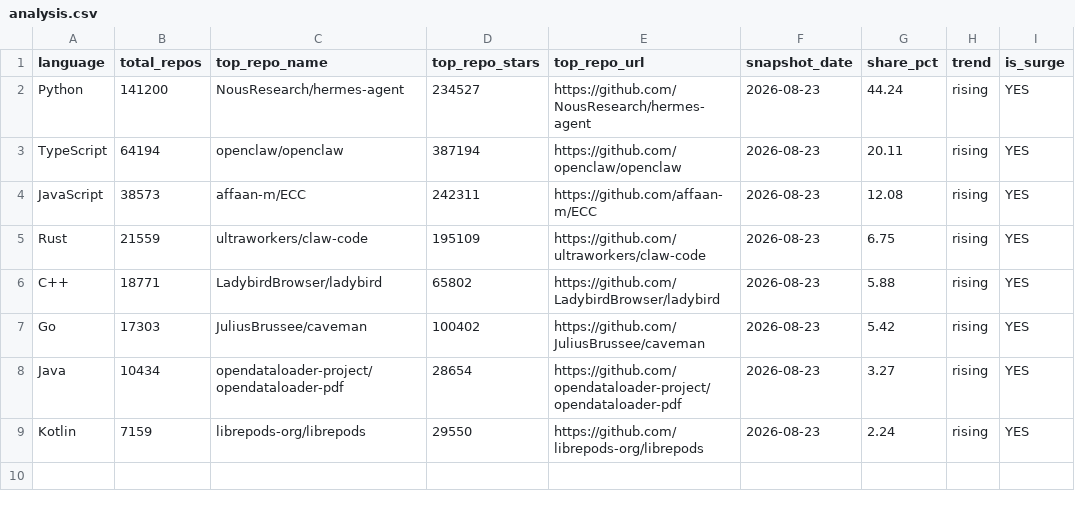
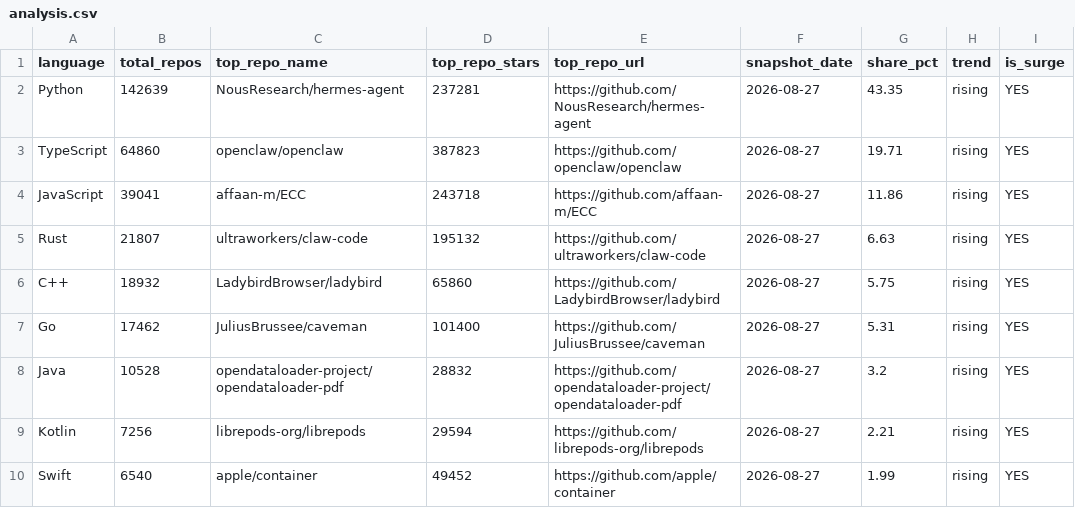
Before and after one commit to GhalaAlsulami/github-trends-observatory, a CSV file: data/analysis.csv, drawn as a sheet.

```diff
--- a/data/analysis.csv
+++ b/data/analysis.csv
@@ -1,9 +1,10 @@
 language,total_repos,top_repo_name,top_repo_stars,top_repo_url,snapshot_date,share_pct,trend,is_surge
-Python,141200,NousResearch/hermes-agent,234527,https://github.com/NousResearch/hermes-agent,2026-08-23,44.24,rising,YES
-TypeScript,64194,openclaw/openclaw,387194,https://github.com/openclaw/openclaw,2026-08-23,20.11,rising,YES
-JavaScript,38573,affaan-m/ECC,242311,https://github.com/affaan-m/ECC,2026-08-23,12.08,rising,YES
-Rust,21559,ultraworkers/claw-code,195109,https://github.com/ultraworkers/claw-code,2026-08-23,6.75,rising,YES
-C++,18771,LadybirdBrowser/ladybird,65802,https://github.com/LadybirdBrowser/ladybird,2026-08-23,5.88,rising,YES
-Go,17303,JuliusBrussee/caveman,100402,https://github.com/JuliusBrussee/caveman,2026-08-23,5.42,rising,YES
-Java,10434,opendataloader-project/opendataloader-pdf,28654,https://github.com/opendataloader-project/opendataloader-pdf,2026-08-23,3.27,rising,YES
-Kotlin,7159,librepods-org/librepods,29550,https://github.com/librepods-org/librepods,2026-08-23,2.24,rising,YES
+Python,142639,NousResearch/hermes-agent,237281,https://github.com/NousResearch/hermes-agent,2026-08-27,43.35,rising,YES
+TypeScript,64860,openclaw/openclaw,387823,https://github.com/openclaw/openclaw,2026-08-27,19.71,rising,YES
+JavaScript,39041,affaan-m/ECC,243718,https://github.com/affaan-m/ECC,2026-08-27,11.86,rising,YES
+Rust,21807,ultraworkers/claw-code,195132,https://github.com/ultraworkers/claw-code,2026-08-27,6.63,rising,YES
+C++,18932,LadybirdBrowser/ladybird,65860,https://github.com/LadybirdBrowser/ladybird,2026-08-27,5.75,rising,YES
+Go,17462,JuliusBrussee/caveman,101400,https://github.com/JuliusBrussee/caveman,2026-08-27,5.31,rising,YES
+Java,10528,opendataloader-project/opendataloader-pdf,28832,https://github.com/opendataloader-project/opendataloader-pdf,2026-08-27,3.2,rising,YES
+Kotlin,7256,librepods-org/librepods,29594,https://github.com/librepods-org/librepods,2026-08-27,2.21,rising,YES
+Swift,6540,apple/container,49452,https://github.com/apple/container,2026-08-27,1.99,rising,YES
```
Also changed, not shown: data/snapshots.csv.
